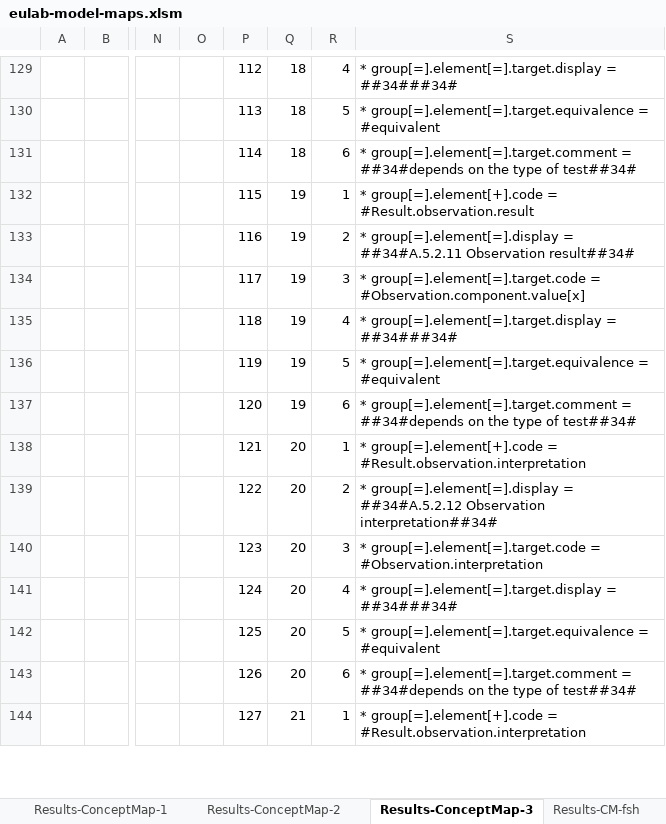
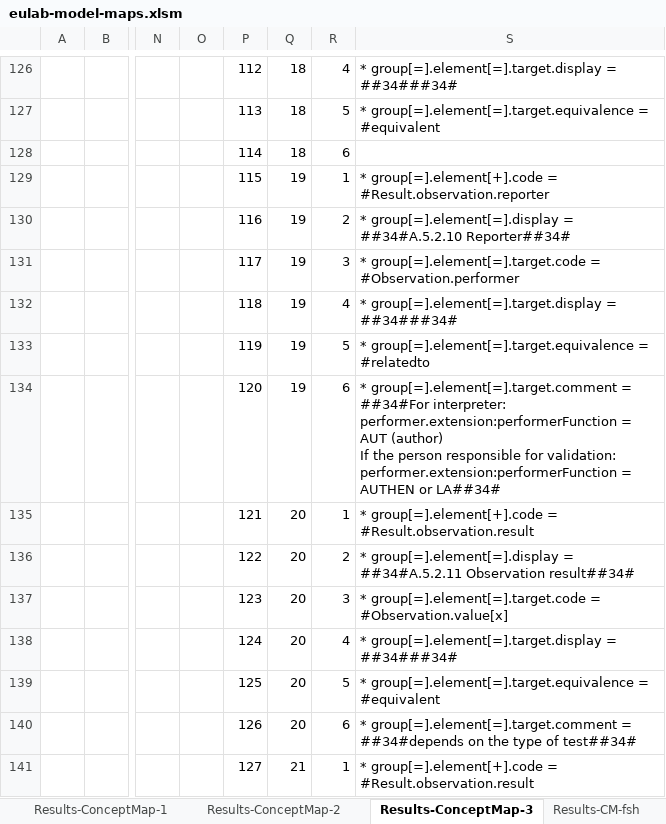
Before and after one commit to hl7-eu/laboratory, an Excel workbook: src-models/eulab-model-maps.xlsm, sheet Results-ConceptMap-3, drawn as a sheet; only a part is shown, gaps mark what is left out; values as stored, in another font and other column widths than the file's, no borders; addresses are those after the commit; ↵ is a line break in a cell; the diff covers the shown part only; the diff names each change by its address in the sheet, - before the commit and + after, or states it on an @@ line.

```diff
--- a/src-models/eulab-model-maps.xlsm (sheet Results-ConceptMap-3)
+++ b/src-models/eulab-model-maps.xlsm (sheet Results-ConceptMap-3)
-S128: * group[=].element[=].target.comment = ##34#depends on the type of test##34#
+S128: (empty)
-S129: …group[=].element[+].code = #Result.observation.result
+S129: …group[=].element[+].code = #Result.observation.reporter
-S130: …group[=].element[=].display = ##34#A.5.2.11 Observation result##34#
+S130: …group[=].element[=].display = ##34#A.5.2.10 Reporter##34#
-S131: …group[=].element[=].target.code = #Observation.component.value[x]
+S131: …group[=].element[=].target.code = #Observation.performer
-S133: …group[=].element[=].target.equivalence = #equivalent
+S133: …group[=].element[=].target.equivalence = #relatedto
-S134: …group[=].element[=].target.comment = ##34#depends on the type of test##34#
+S134: …group[=].element[=].target.comment = ##34#For interpreter: performer.extension:performerFunction = AUT (author) ↵ If the person responsible for validation: performer.extension:performerFunction = AUTHEN or LA##34#
-S135: …group[=].element[+].code = #Result.observation.interpretation
+S135: …group[=].element[+].code = #Result.observation.result
-S136: …group[=].element[=].display = ##34#A.5.2.12 Observation interpretation##34#
+S136: …group[=].element[=].display = ##34#A.5.2.11 Observation result##34#
-S137: …group[=].element[=].target.code = #Observation.interpretation
+S137: …group[=].element[=].target.code = #Observation.value[x]
-S141: …group[=].element[+].code = #Result.observation.interpretation
+S141: …group[=].element[+].code = #Result.observation.result
```
Also changed, not shown: 36 added rows, 6 removed rows, 94 edited cells and cell formats elsewhere in this sheet, sheet Specimen-ConceptMap-1, sheet Results-CM-fsh, sheet Specimen-CM-fsh, formulas that keep their value, 11 other files.
